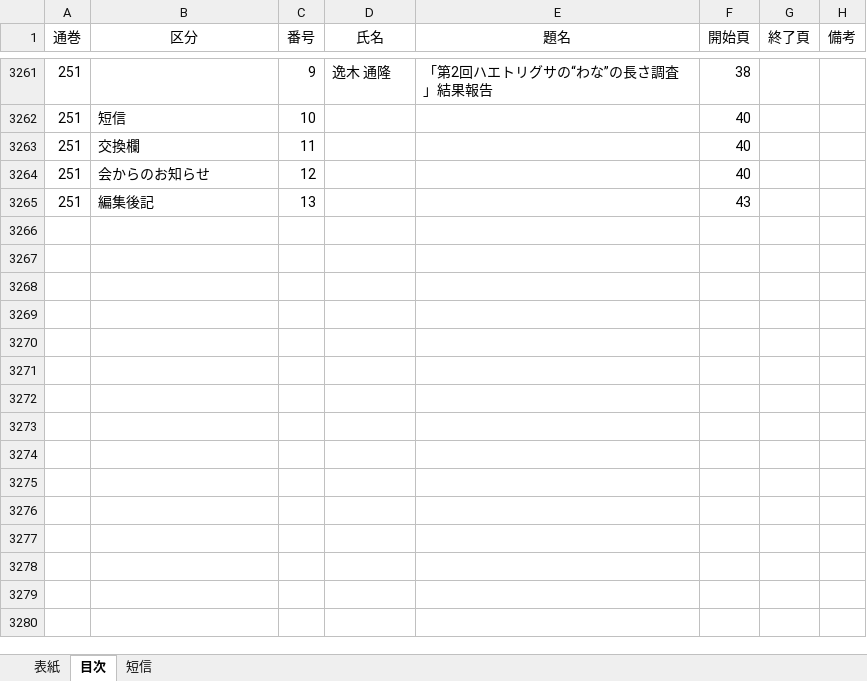
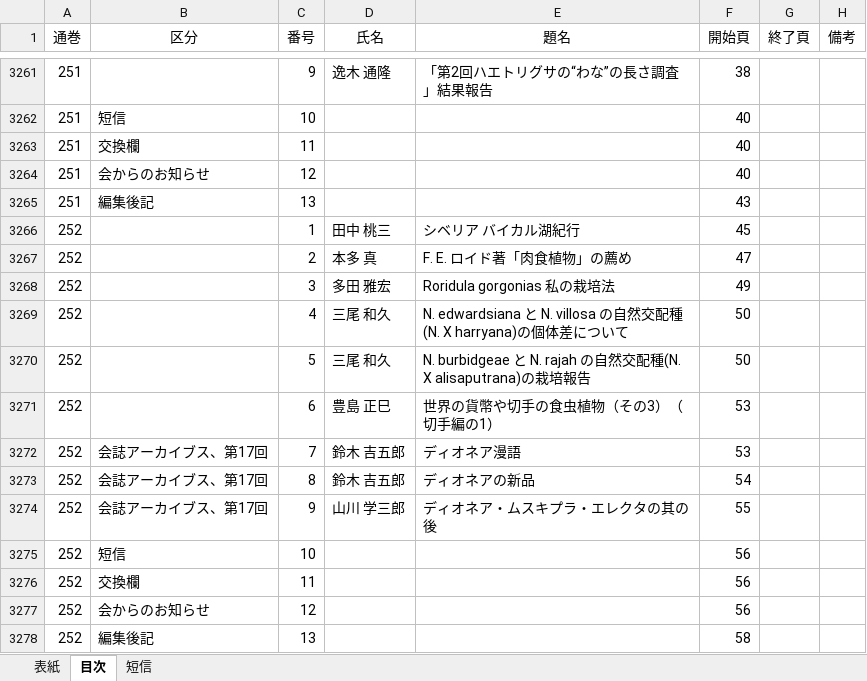
Before and after one commit to tsajiki/IPS, an Excel workbook: 食虫植物研究会々誌_1950-2020.xlsx, sheet 目次, drawn as a sheet; only a part is shown, gaps mark what is left out; values as stored, in another font and other column widths than the file's, no borders; the diff names each change by its address in the sheet, - before the commit and + after, or states it on an @@ line.

```diff
--- a/食虫植物研究会々誌_1950-2020.xlsx (sheet 目次)
+++ b/食虫植物研究会々誌_1950-2020.xlsx (sheet 目次)
+row 3266: 252 |  | 1 | 田中 桃三 | シベリア バイカル湖紀行 | 45
+row 3267: 252 |  | 2 | 本多 真 | F. E. ロイド著「肉食植物」の薦め | 47
+row 3268: 252 |  | 3 | 多田 雅宏 | Roridula gorgonias 私の栽培法 | 49
+row 3269: 252 |  | 4 | 三尾 和久 | N. edwardsiana と N. villosa の自然交配種(N. X harryana)の個体差について | 50
+row 3270: 252 |  | 5 | 三尾 和久 | N. burbidgeae と N. rajah の自然交配種(N. X alisaputrana)の栽培報告 | 50
+row 3271: 252 |  | 6 | 豊島 正巳 | 世界の貨幣や切手の食虫植物（その3）（切手編の1） | 53
+row 3272: 252 | 会誌アーカイブス、第17回 | 7 | 鈴木 吉五郎 | ディオネア漫語 | 53
+row 3273: 252 | 会誌アーカイブス、第17回 | 8 | 鈴木 吉五郎 | ディオネアの新品 | 54
+row 3274: 252 | 会誌アーカイブス、第17回 | 9 | 山川 学三郎 | ディオネア・ムスキプラ・エレクタの其の後 | 55
+row 3275: 252 | 短信 | 10 |  |  | 56
+row 3276: 252 | 交換欄 | 11 |  |  | 56
+row 3277: 252 | 会からのお知らせ | 12 |  |  | 56
+row 3278: 252 | 編集後記 | 13 |  |  | 58
```
Also changed, not shown: sheet 表紙, sheet 短信, 3 other files.
